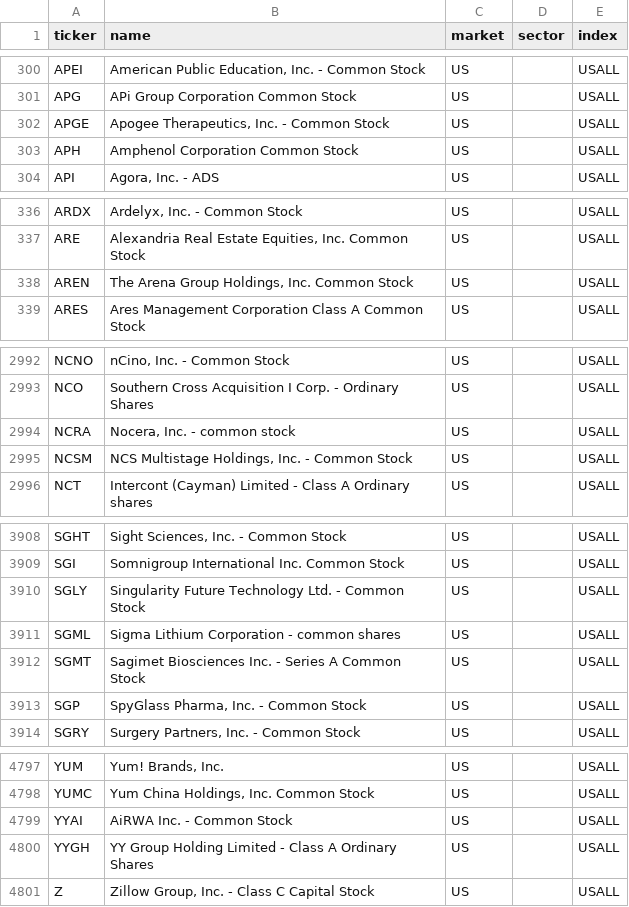
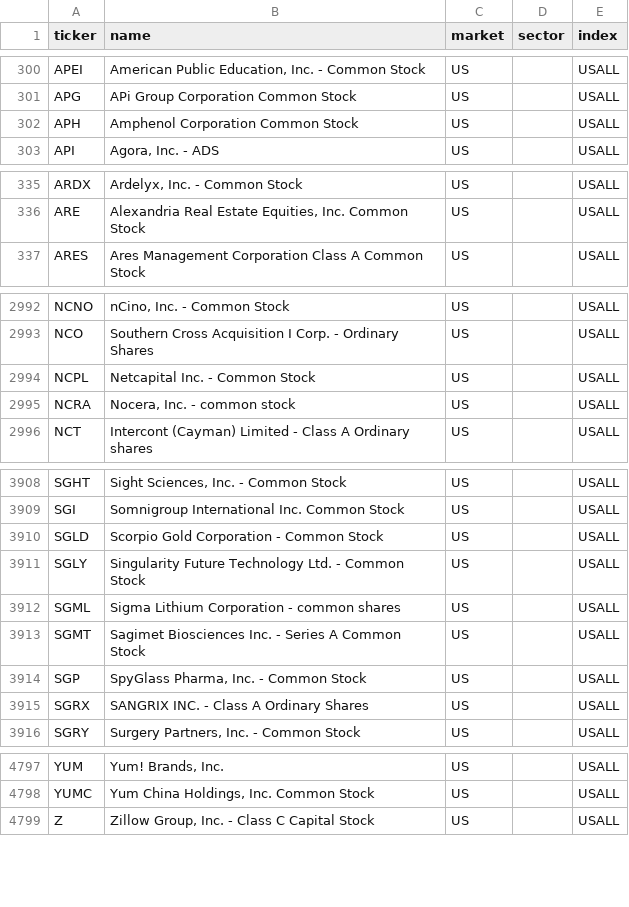
Before and after one commit to patricklinsdell03-dev/Stan-charts-3, a CSV file: cache/universe_USALL.csv, drawn as a sheet; only a part is shown, gaps mark what is left out; removed rows and columns are numbered as before the commit, all else as after; the diff covers the shown part only; the diff names each change by its address in the sheet, - before the commit and + after, or states it on an @@ line.

```diff
--- a/cache/universe_USALL.csv
+++ b/cache/universe_USALL.csv
-row 302: APGE | Apogee Therapeutics, Inc. - Common Stock | US |  | USALL
-row 338: AREN | The Arena Group Holdings, Inc. Common Stock | US |  | USALL
+row 2994: NCPL | Netcapital Inc. - Common Stock | US |  | USALL
-row 2995: NCSM | NCS Multistage Holdings, Inc. - Common Stock | US |  | USALL
+row 3910: SGLD | Scorpio Gold Corporation - Common Stock | US |  | USALL
+row 3915: SGRX | SANGRIX INC. - Class A Ordinary Shares | US |  | USALL
-row 4799: YYAI | AiRWA Inc. - Common Stock | US |  | USALL
-row 4800: YYGH | YY Group Holding Limited - Class A Ordinary Shares | US |  | USALL
```
Also changed, not shown: 16 added rows, 16 removed rows and 6 edited cells elsewhere in this file, cache/sectors.csv, docs/crypto_alerts.csv, 6 other files.
